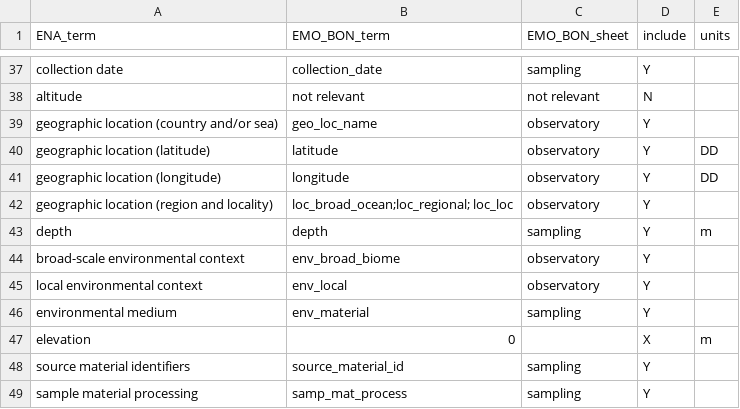
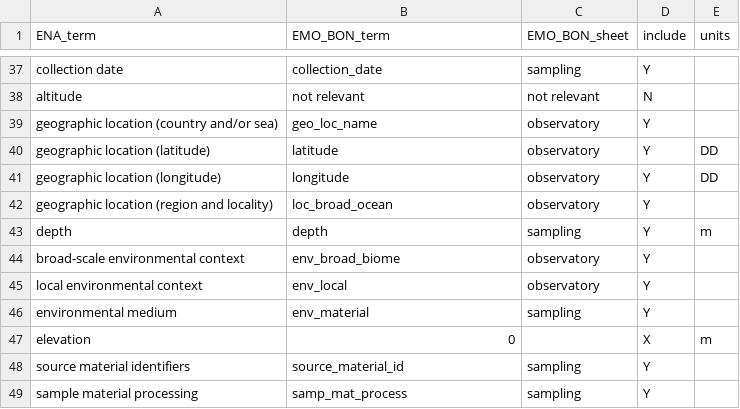
Before and after one commit to emo-bon/sequencing-profile, a CSV file: checklist-translations/ERC000021.csv, drawn as a sheet; only a part is shown, gaps mark what is left out.

Commit message:
simplify geographic location: array values are not possible

```diff
--- a/checklist-translations/ERC000021.csv
+++ b/checklist-translations/ERC000021.csv
@@ -41,3 +41,3 @@ geographic location (latitude),latitude,observatory,Y,DD
 geographic location (longitude),longitude,observatory,Y,DD
-geographic location (region and locality),loc_broad_ocean;loc_regional; loc_loc,observatory,Y,
+geographic location (region and locality),loc_broad_ocean,observatory,Y,
 depth,depth,sampling,Y,m
```
Also changed, not shown: checklist-translations/ERC000024.csv.
